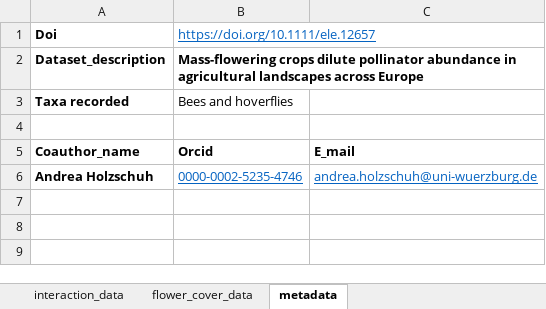
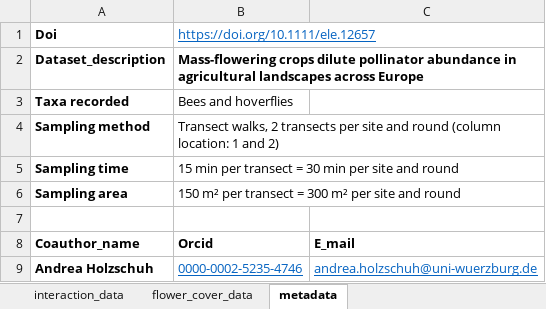
Before and after one commit to JoseBSL/EuPPollNet, an Excel workbook: Data/Raw_data/Steffan-Dewenter/step_germany_2014.xlsx, sheet metadata, drawn as a sheet; values as stored, in another font and other column widths than the file's, no borders; the diff names each change by its address in the sheet, - before the commit and + after, or states it on an @@ line.

```diff
--- a/Data/Raw_data/Steffan-Dewenter/step_germany_2014.xlsx (sheet metadata)
+++ b/Data/Raw_data/Steffan-Dewenter/step_germany_2014.xlsx (sheet metadata)
+row 4: Sampling method | Transect walks, 2 transects per site and round (column location: 1 and 2)
+row 5: Sampling time | 15 min per transect = 30 min per site and round
+row 6: Sampling area | 150 m² per transect = 300 m² per site and round
```
Also changed, not shown: Data/Raw_data/Steffan-Dewenter/goettingen_2004.xlsx, 16 other files.
